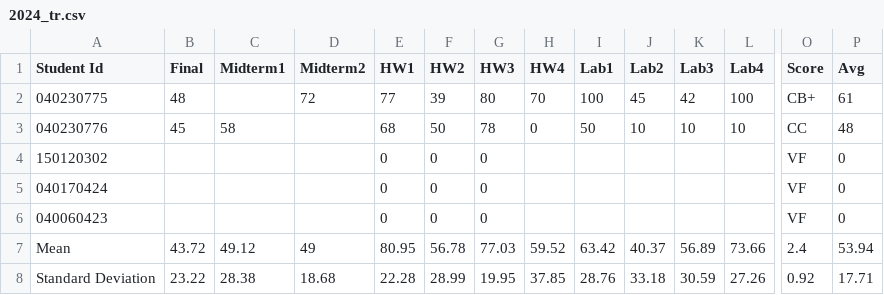
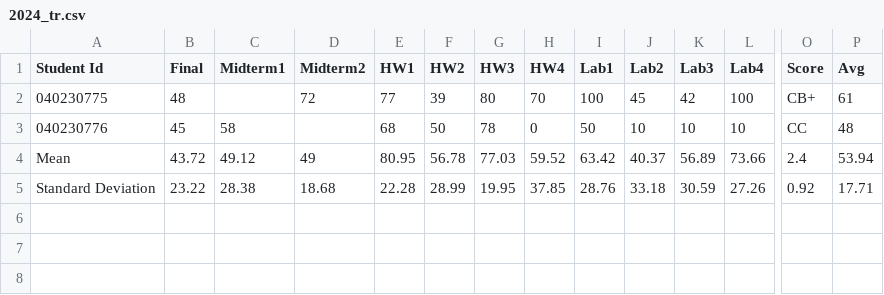
Before and after one commit to mcanevi3/ifac-control-eng-exercises, a CSV file: Statistics/2024_tr.csv, drawn as a sheet; only a part is shown, gaps mark what is left out; rows hold the shown columns only; the diff names each change by its address in the sheet, - before the commit and + after, or states it on an @@ line.

Commit message:
statistics cont'd

```diff
--- a/Statistics/2024_tr.csv
+++ b/Statistics/2024_tr.csv
-row 4: 150120302 |  |  |  | 0 | 0 | 0 |  |  |  |  |  | VF | 0
-row 5: 040170424 |  |  |  | 0 | 0 | 0 |  |  |  |  |  | VF | 0
-row 6: 040060423 |  |  |  | 0 | 0 | 0 |  |  |  |  |  | VF | 0
```
Also changed, not shown: 9 other files.
